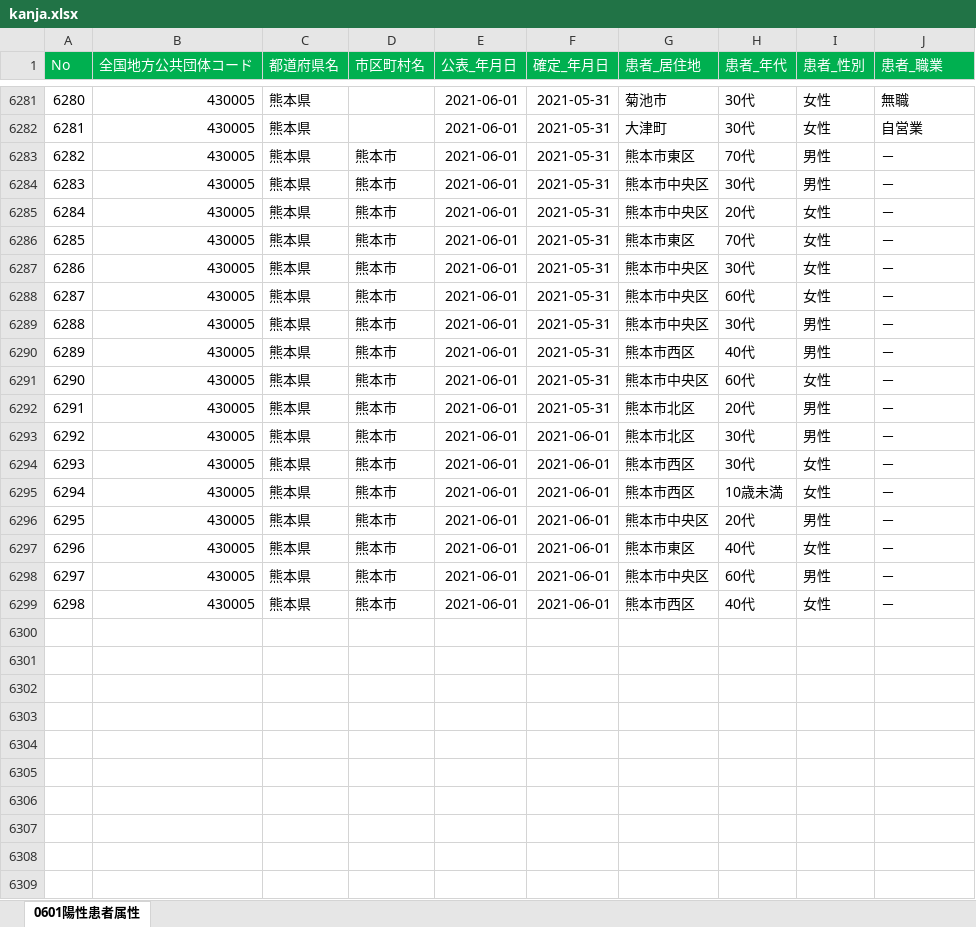
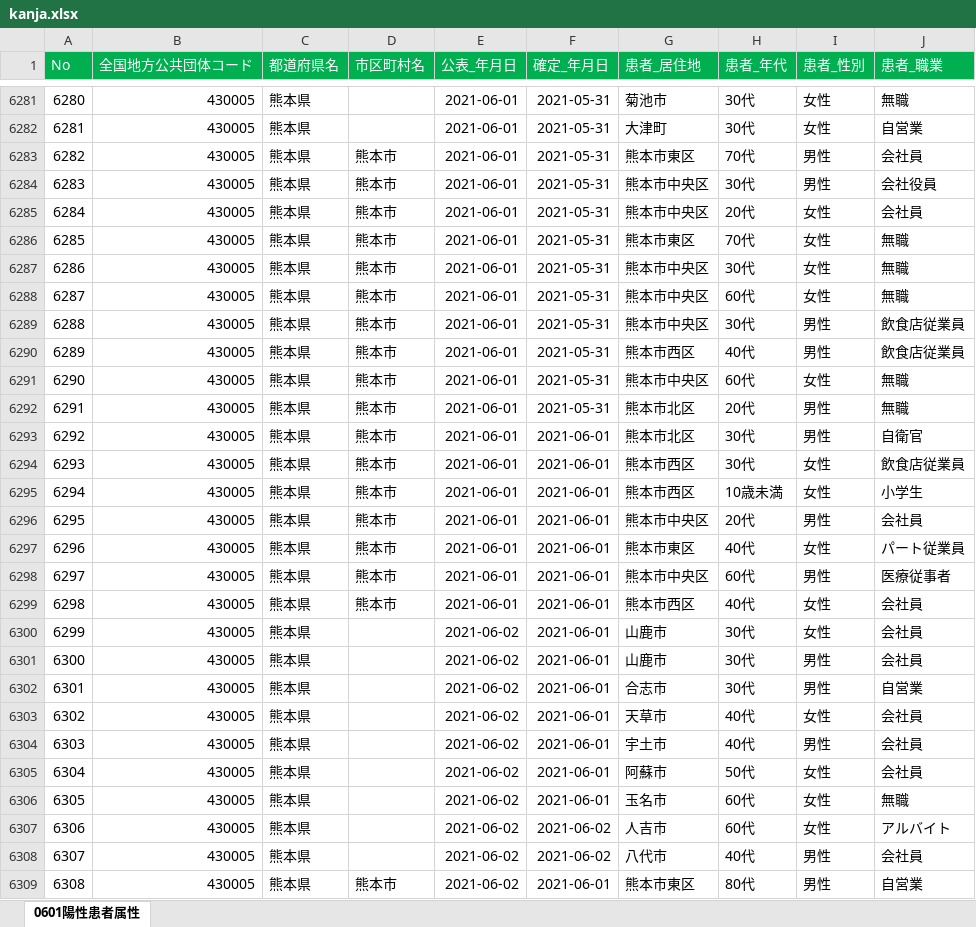
Before and after one commit to makoragi/kumamoto-covid19, an Excel workbook: kanja.xlsx, sheet 0601陽性患者属性, drawn as a sheet; only a part is shown, gaps mark what is left out; values as stored, in another font and other column widths than the file's, no borders; the diff covers the shown part only; the diff names each change by its address in the sheet, - before the commit and + after, or states it on an @@ line.

```diff
--- a/kanja.xlsx (sheet 0601陽性患者属性)
+++ b/kanja.xlsx (sheet 0601陽性患者属性)
-J6283 (患者_職業): －
+J6283 (患者_職業): 会社員
-J6284 (患者_職業): －
+J6284 (患者_職業): 会社役員
-J6285 (患者_職業): －
+J6285 (患者_職業): 会社員
-J6286:J6288 (患者_職業): －
+J6286:J6288 (患者_職業): 無職
-J6289:J6290 (患者_職業): －
+J6289:J6290 (患者_職業): 飲食店従業員
-J6291:J6292 (患者_職業): －
+J6291:J6292 (患者_職業): 無職
-J6293 (患者_職業): －
+J6293 (患者_職業): 自衛官
-J6294 (患者_職業): －
+J6294 (患者_職業): 飲食店従業員
-J6295 (患者_職業): －
+J6295 (患者_職業): 小学生
-J6296 (患者_職業): －
+J6296 (患者_職業): 会社員
-J6297 (患者_職業): －
+J6297 (患者_職業): パート従業員
-J6298 (患者_職業): －
+J6298 (患者_職業): 医療従事者
-J6299 (患者_職業): －
+J6299 (患者_職業): 会社員
+row 6300: 6299 | 430005 | 熊本県 |  | 2021-06-02 | 2021-06-01 | 山鹿市 | 30代 | 女性 | 会社員
+row 6301: 6300 | 430005 | 熊本県 |  | 2021-06-02 | 2021-06-01 | 山鹿市 | 30代 | 男性 | 会社員
+row 6302: 6301 | 430005 | 熊本県 |  | 2021-06-02 | 2021-06-01 | 合志市 | 30代 | 男性 | 自営業
+row 6303: 6302 | 430005 | 熊本県 |  | 2021-06-02 | 2021-06-01 | 天草市 | 40代 | 女性 | 会社員
+row 6304: 6303 | 430005 | 熊本県 |  | 2021-06-02 | 2021-06-01 | 宇土市 | 40代 | 男性 | 会社員
+row 6305: 6304 | 430005 | 熊本県 |  | 2021-06-02 | 2021-06-01 | 阿蘇市 | 50代 | 女性 | 会社員
+row 6306: 6305 | 430005 | 熊本県 |  | 2021-06-02 | 2021-06-01 | 玉名市 | 60代 | 女性 | 無職
+row 6307: 6306 | 430005 | 熊本県 |  | 2021-06-02 | 2021-06-02 | 人吉市 | 60代 | 女性 | アルバイト
+row 6308: 6307 | 430005 | 熊本県 |  | 2021-06-02 | 2021-06-02 | 八代市 | 40代 | 男性 | 会社員
+row 6309: 6308 | 430005 | 熊本県 | 熊本市 | 2021-06-02 | 2021-06-01 | 熊本市東区 | 80代 | 男性 | 自営業
```
Also changed, not shown: 7 added rows elsewhere in this sheet, kensa.xlsx, 1 other file.
